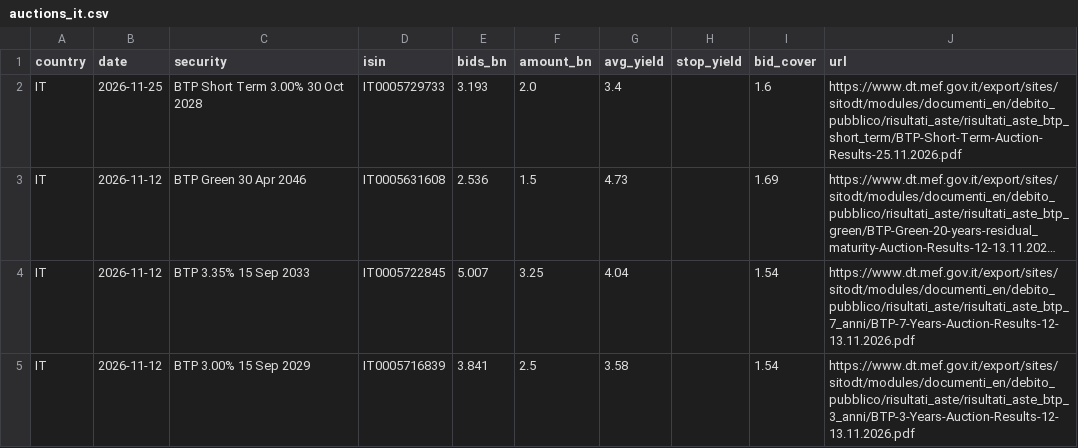
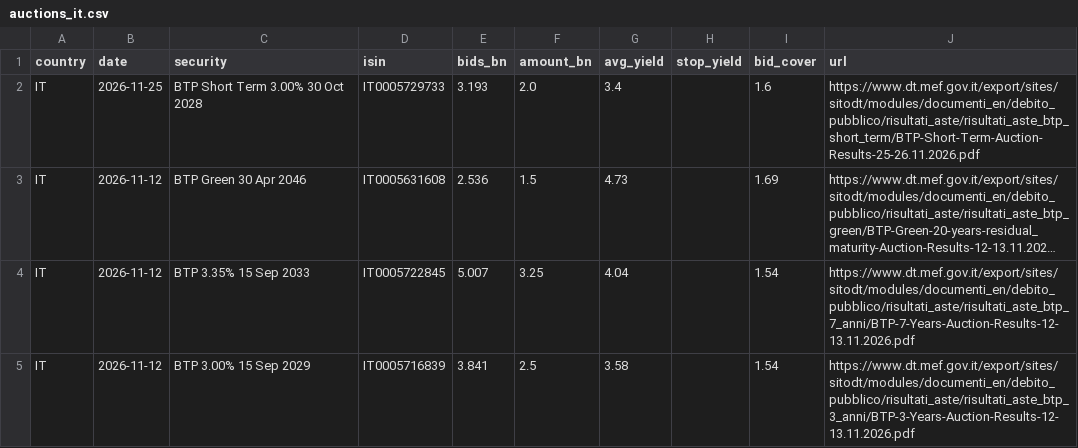
Before and after one commit to arthurmarc1102-droid/egb-dashboard, a CSV file: data/raw/auctions_it.csv, drawn as a sheet; only a part is shown; long unchanged cells end in …; the diff names each change by its address in the sheet, - before the commit and + after, or states it on an @@ line.

```diff
--- a/data/raw/auctions_it.csv
+++ b/data/raw/auctions_it.csv
-J2 (url): https://www.dt.mef.gov.it/export/sites/sitodt/modules/documenti_en/debito_pubblico/risultati_aste/risultati_aste_btp_short_term/BTP-Short-Term-Auction-Results-25.11.2026.pdf
+J2 (url): https://www.dt.mef.gov.it/export/sites/sitodt/modules/documenti_en/debito_pubblico/risultati_aste/risultati_aste_btp_short_term/BTP-Short-Term-Auction-Results-25-26.11.2026.pdf
```
Also changed, not shown: 8 other files.
